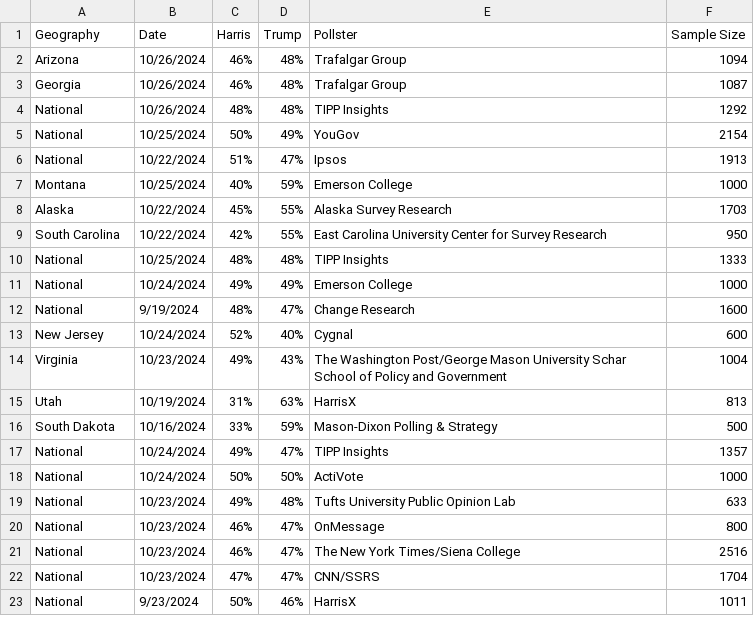
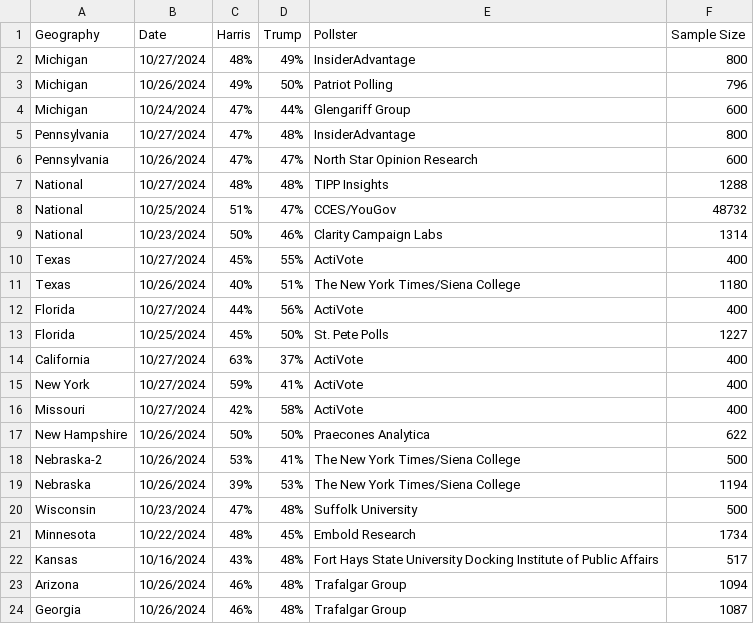
Before and after one commit to jkappelmeier/Presidential-Model, a CSV file: Data/Polls.csv, drawn as a sheet; only a part is shown; the shorter side is filled out with more unchanged rows; the diff names each change by its address in the sheet, - before the commit and + after, or states it on an @@ line.

Commit message:
Add Polls

```diff
--- a/Data/Polls.csv
+++ b/Data/Polls.csv
+row 2: Michigan | 10/27/2024 | 48% | 49% | InsiderAdvantage | 800
+row 3: Michigan | 10/26/2024 | 49% | 50% | Patriot Polling | 796
+row 4: Michigan | 10/24/2024 | 47% | 44% | Glengariff Group | 600
+row 5: Pennsylvania | 10/27/2024 | 47% | 48% | InsiderAdvantage | 800
+row 6: Pennsylvania | 10/26/2024 | 47% | 47% | North Star Opinion Research | 600
+row 7: National | 10/27/2024 | 48% | 48% | TIPP Insights | 1288
+row 8: National | 10/25/2024 | 51% | 47% | CCES/YouGov | 48732
+row 9: National | 10/23/2024 | 50% | 46% | Clarity Campaign Labs | 1314
+row 10: Texas | 10/27/2024 | 45% | 55% | ActiVote | 400
+row 11: Texas | 10/26/2024 | 40% | 51% | The New York Times/Siena College | 1180
+row 12: Florida | 10/27/2024 | 44% | 56% | ActiVote | 400
+row 13: Florida | 10/25/2024 | 45% | 50% | St. Pete Polls | 1227
+row 14: California | 10/27/2024 | 63% | 37% | ActiVote | 400
+row 15: New York | 10/27/2024 | 59% | 41% | ActiVote | 400
+row 16: Missouri | 10/27/2024 | 42% | 58% | ActiVote | 400
+row 17: New Hampshire | 10/26/2024 | 50% | 50% | Praecones Analytica | 622
+row 18: Nebraska-2 | 10/26/2024 | 53% | 41% | The New York Times/Siena College | 500
+row 19: Nebraska | 10/26/2024 | 39% | 53% | The New York Times/Siena College | 1194
+row 20: Wisconsin | 10/23/2024 | 47% | 48% | Suffolk University | 500
+row 21: Minnesota | 10/22/2024 | 48% | 45% | Embold Research | 1734
+row 22: Kansas | 10/16/2024 | 43% | 48% | Fort Hays State University Docking Institute of Public Affairs | 517
```
Also changed, not shown: 1 other file.
